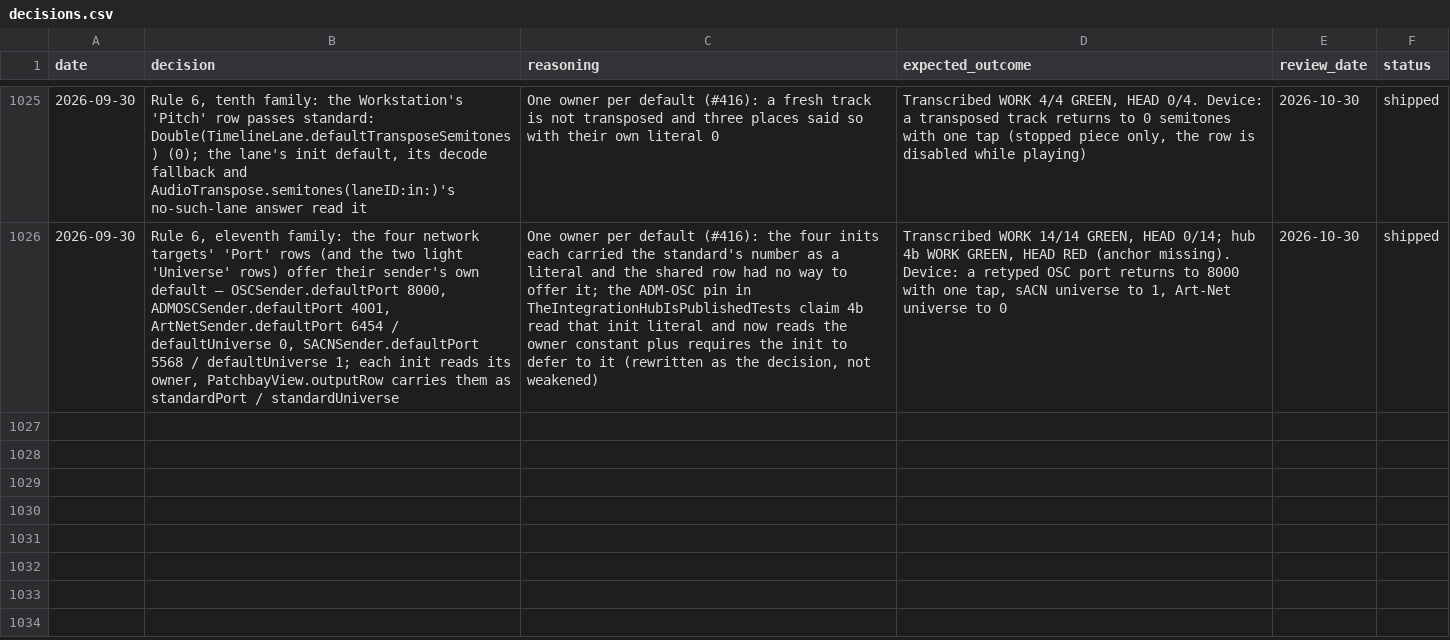
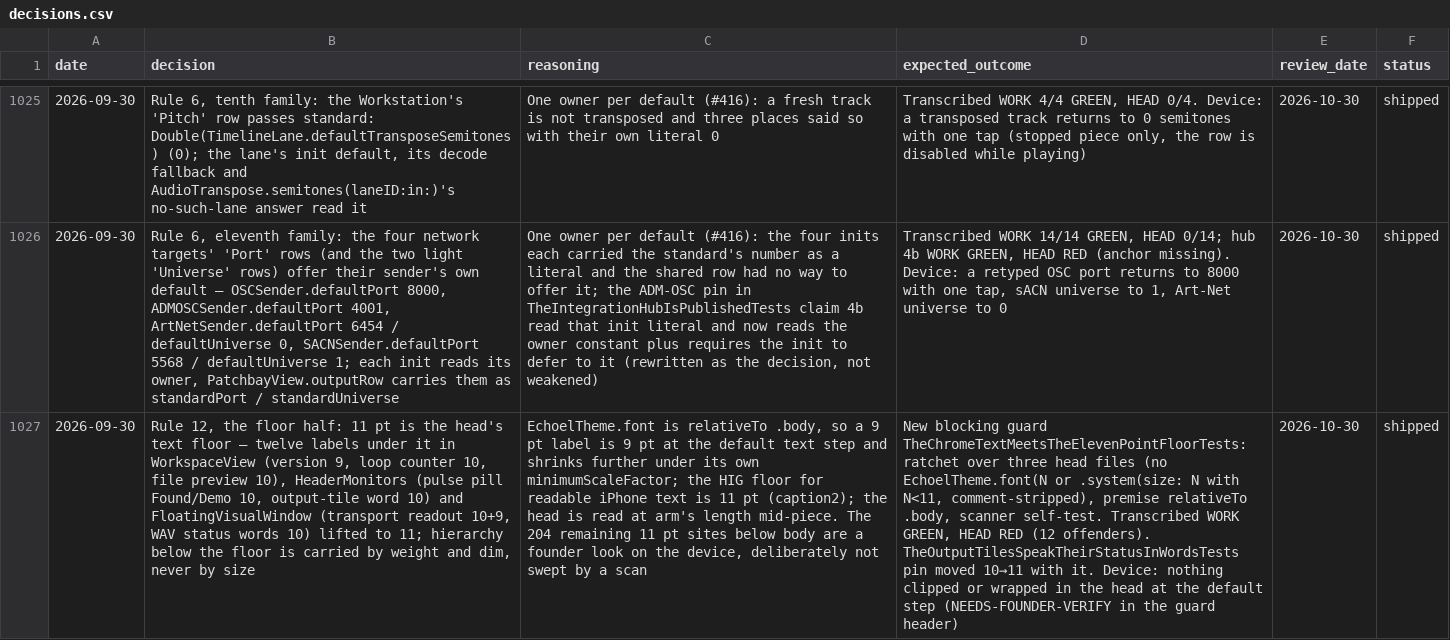
Before and after one commit to vibrationalforce/Echoelmusic, a CSV file: decisions.csv, drawn as a sheet; only a part is shown, gaps mark what is left out; the diff names each change by its address in the sheet, - before the commit and + after, or states it on an @@ line.

```diff
--- a/decisions.csv
+++ b/decisions.csv
+row 1027: 2026-09-30 | Rule 12, the floor half: 11 pt is the head's text floor — twelve labels under it in WorkspaceView (version 9, loop counter 10, file preview 10), HeaderMonitors (pulse pill Found/Demo 10, output-tile word 10) and FloatingVisualWindow (transport readout 10+9, WAV status words 10) lifted to 11; hierarchy below the floor is carried by weight and dim, never by size | EchoelTheme.font is relativeTo .body, so a 9 pt label is 9 pt at the default text step and shrinks further under its own minimumScaleFactor; the HIG floor for readable iPhone text is 11 pt (caption2); the head is read at arm's length mid-piece. The 204 remaining 11 pt sites below body are a founder look on the device, deliberately not swept by a scan | New blocking guard TheChromeTextMeetsTheElevenPointFloorTests: ratchet over three head files (no EchoelTheme.font(N or .system(size: N with N<11, comment-stripped), premise relativeTo .body, scanner self-test. Transcribed WORK GREEN, HEAD RED (12 offenders). TheOutputTilesSpeakTheirStatusInWordsTests pin moved 10→11 with it. Device: nothing clipped or wrapped in the head at the default step (NEEDS-FOUNDER-VERIFY in the guard header) | 2026-10-30 | shipped
```
Also changed, not shown: 7 other files.
